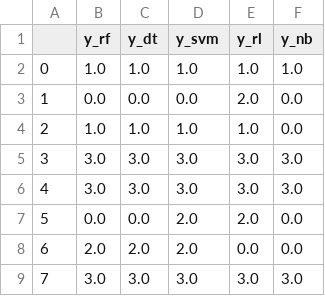
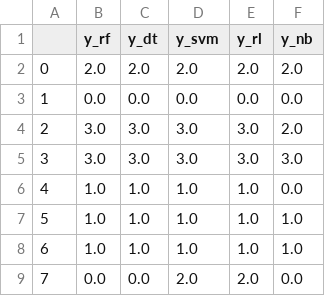
Before and after one commit to thiagogcosta/ds-verde-sobre-verde, a CSV file: data/df_valores_preditos_tipo_praga.csv, drawn as a sheet; only a part is shown; the diff covers the shown part only.

```diff
--- a/data/df_valores_preditos_tipo_praga.csv
+++ b/data/df_valores_preditos_tipo_praga.csv
@@ -1,9 +1,9 @@
 ,y_rf,y_dt,y_svm,y_rl,y_nb
-0,1.0,1.0,1.0,1.0,1.0
-1,0.0,0.0,0.0,2.0,0.0
-2,1.0,1.0,1.0,1.0,0.0
+0,2.0,2.0,2.0,2.0,2.0
+1,0.0,0.0,0.0,0.0,0.0
+2,3.0,3.0,3.0,3.0,2.0
 3,3.0,3.0,3.0,3.0,3.0
-4,3.0,3.0,3.0,3.0,3.0
-5,0.0,0.0,2.0,2.0,0.0
-6,2.0,2.0,2.0,0.0,0.0
-7,3.0,3.0,3.0,3.0,3.0
+4,1.0,1.0,1.0,1.0,0.0
+5,1.0,1.0,1.0,1.0,1.0
+6,1.0,1.0,1.0,1.0,1.0
+7,0.0,0.0,2.0,2.0,0.0
```
Also changed, not shown: 2 added rows, 2 removed rows and 76 edited cells elsewhere in this file, data/df_resultado_tipo_praga.csv, data/df_valores_preditos_praga.csv, 11 other files.
